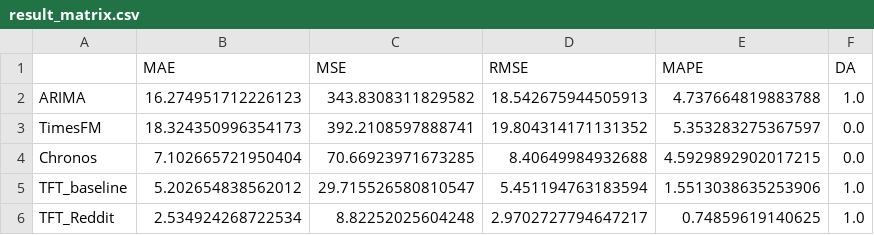
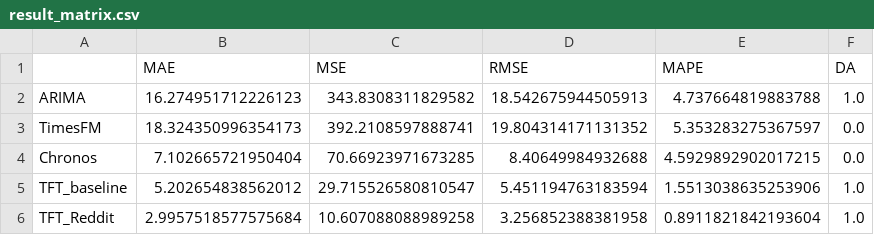
Before and after one commit to Yejin-Hwang/Financial-Time-Series-Forecasting-with-Deep-Learning-Models-and-Social-Media-Sentiment, a CSV file: results/result_matrix.csv, drawn as a sheet.

Commit message:
Update notebooks and results

```diff
--- a/results/result_matrix.csv
+++ b/results/result_matrix.csv
@@ -5,2 +5,2 @@ Chronos,7.102665721950404,70.66923971673285,8.40649984932688,4.5929892902017215,
 TFT_baseline,5.202654838562012,29.715526580810547,5.451194763183594,1.5513038635253906,1.0
-TFT_Reddit,2.534924268722534,8.82252025604248,2.9702727794647217,0.74859619140625,1.0
+TFT_Reddit,2.9957518577575684,10.607088088989258,3.256852388381958,0.8911821842193604,1.0
```
Also changed, not shown: 5 other files.
